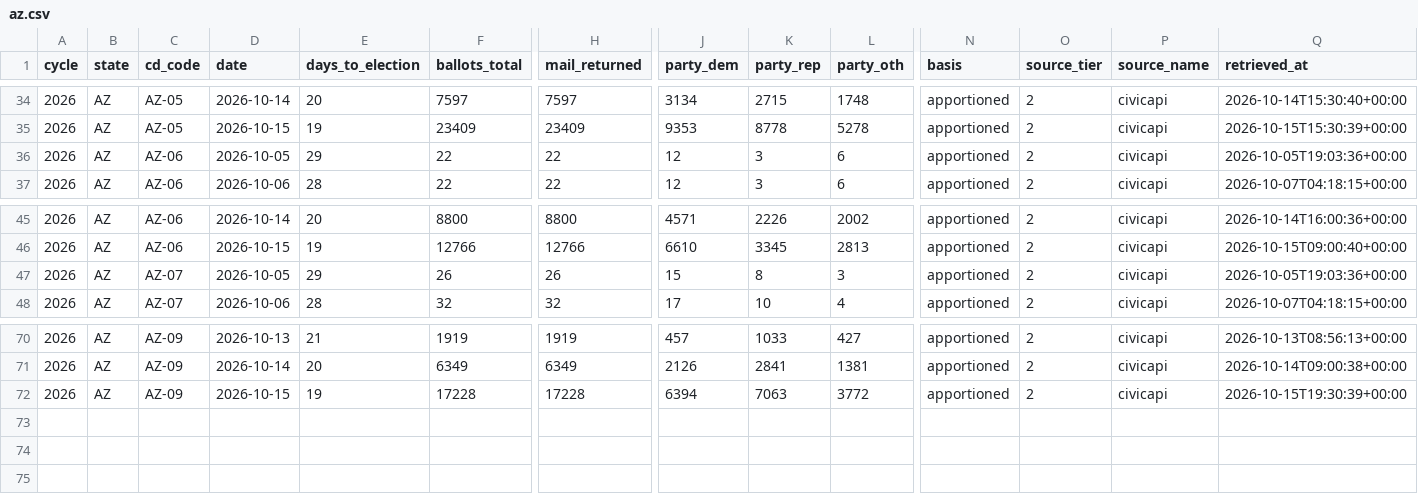
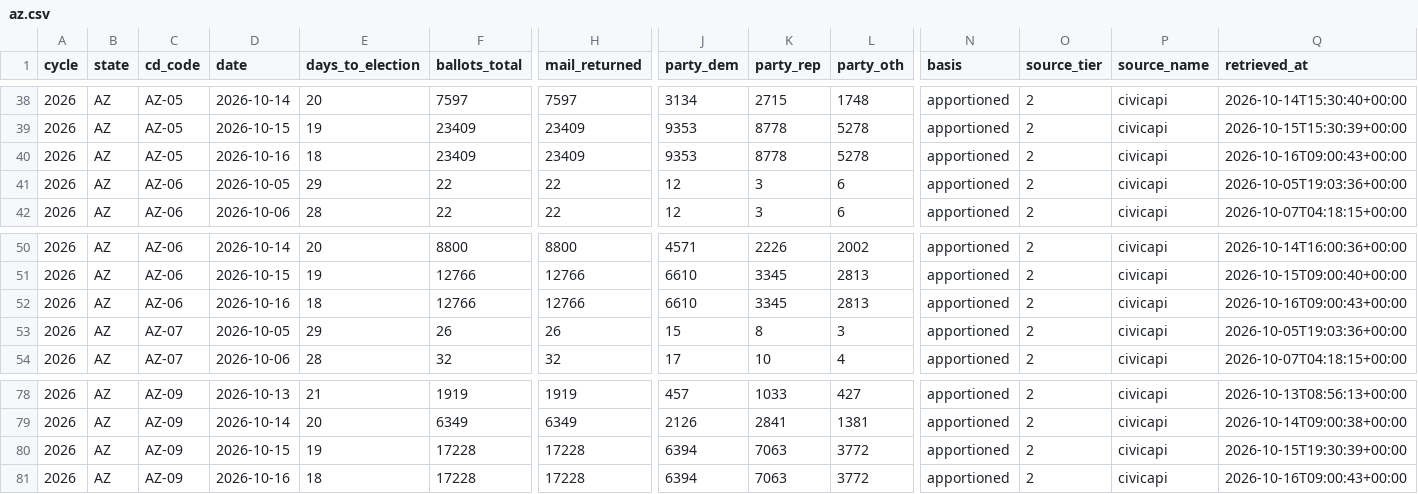
Before and after one commit to ElectIndex/26_early_vote, a CSV file: output/districts/az.csv, drawn as a sheet; only a part is shown, gaps mark what is left out; rows hold the shown columns only; the diff covers the shown part only; the diff names each change by its address in the sheet, - before the commit and + after, or states it on an @@ line.

```diff
--- a/output/districts/az.csv
+++ b/output/districts/az.csv
+row 40: 2026 | AZ | AZ-05 | 2026-10-16 | 18 | 23409 | 23409 | 9353 | 8778 | 5278 | apportioned | 2 | civicapi | 2026-10-16T09:00:43+00:00
+row 52: 2026 | AZ | AZ-06 | 2026-10-16 | 18 | 12766 | 12766 | 6610 | 3345 | 2813 | apportioned | 2 | civicapi | 2026-10-16T09:00:43+00:00
+row 81: 2026 | AZ | AZ-09 | 2026-10-16 | 18 | 17228 | 17228 | 6394 | 7063 | 3772 | apportioned | 2 | civicapi | 2026-10-16T09:00:43+00:00
```
Also changed, not shown: 6 added rows elsewhere in this file, output/counties/az.csv, output/ev_state_daily.csv, 1 other file.
